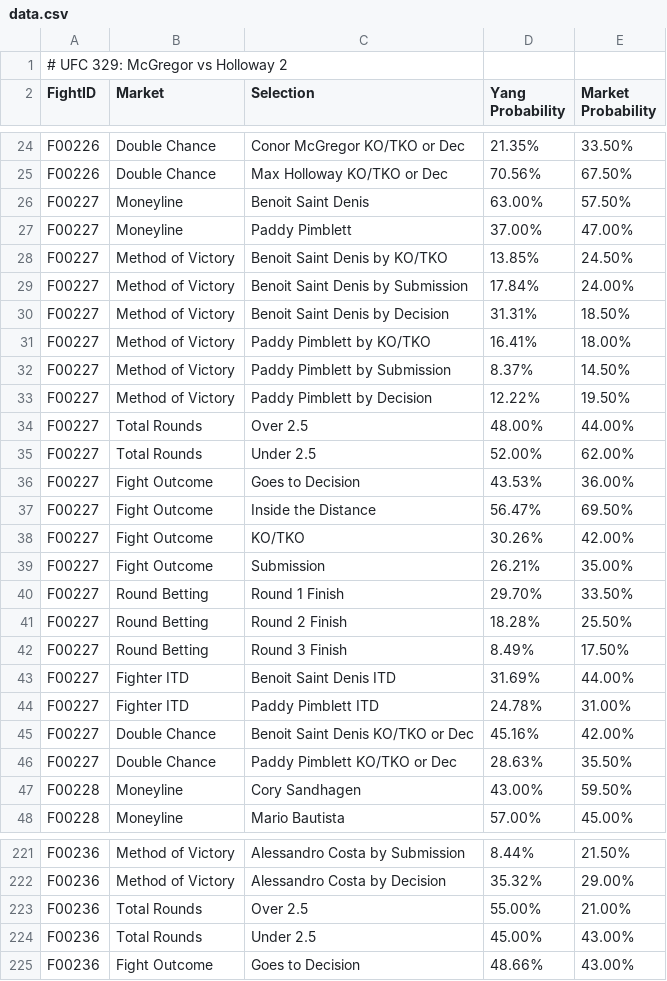
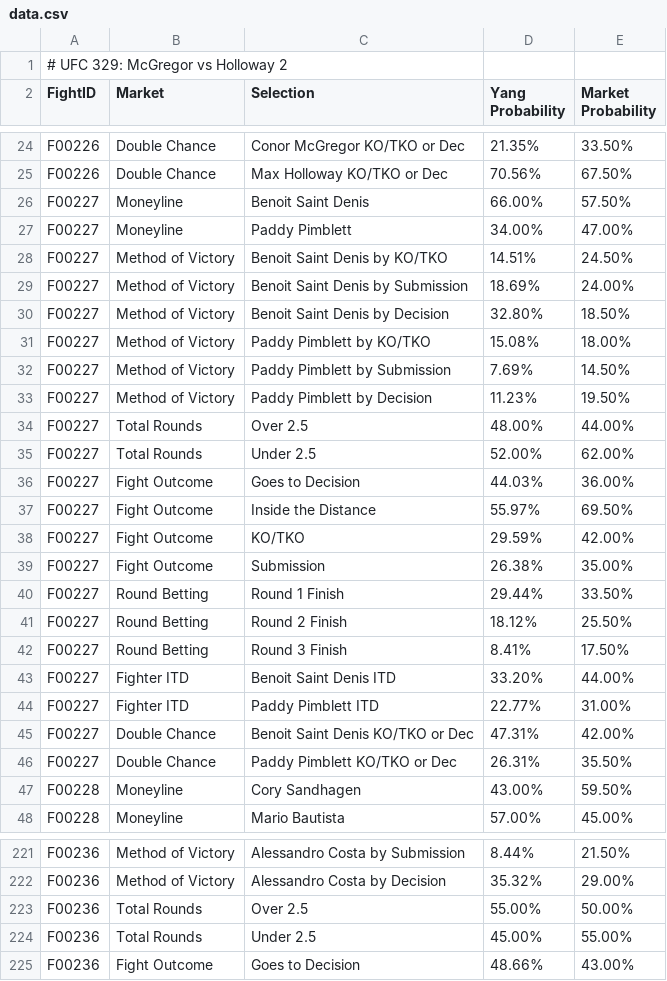
Before and after one commit to proto-lab32/Yang.com, a CSV file: data.csv, drawn as a sheet; only a part is shown, gaps mark what is left out; the diff covers the shown part only.

```diff
--- a/data.csv
+++ b/data.csv
@@ -25,23 +25,23 @@ F00226,Double Chance,Conor McGregor KO/TKO or Dec,21.35%,33.50%
 F00226,Double Chance,Max Holloway KO/TKO or Dec,70.56%,67.50%
-F00227,Moneyline,Benoit Saint Denis,63.00%,57.50%
-F00227,Moneyline,Paddy Pimblett,37.00%,47.00%
-F00227,Method of Victory,Benoit Saint Denis by KO/TKO,13.85%,24.50%
-F00227,Method of Victory,Benoit Saint Denis by Submission,17.84%,24.00%
-F00227,Method of Victory,Benoit Saint Denis by Decision,31.31%,18.50%
-F00227,Method of Victory,Paddy Pimblett by KO/TKO,16.41%,18.00%
-F00227,Method of Victory,Paddy Pimblett by Submission,8.37%,14.50%
-F00227,Method of Victory,Paddy Pimblett by Decision,12.22%,19.50%
+F00227,Moneyline,Benoit Saint Denis,66.00%,57.50%
+F00227,Moneyline,Paddy Pimblett,34.00%,47.00%
+F00227,Method of Victory,Benoit Saint Denis by KO/TKO,14.51%,24.50%
+F00227,Method of Victory,Benoit Saint Denis by Submission,18.69%,24.00%
+F00227,Method of Victory,Benoit Saint Denis by Decision,32.80%,18.50%
+F00227,Method of Victory,Paddy Pimblett by KO/TKO,15.08%,18.00%
+F00227,Method of Victory,Paddy Pimblett by Submission,7.69%,14.50%
+F00227,Method of Victory,Paddy Pimblett by Decision,11.23%,19.50%
 F00227,Total Rounds,Over 2.5,48.00%,44.00%
 F00227,Total Rounds,Under 2.5,52.00%,62.00%
-F00227,Fight Outcome,Goes to Decision,43.53%,36.00%
-F00227,Fight Outcome,Inside the Distance,56.47%,69.50%
-F00227,Fight Outcome,KO/TKO,30.26%,42.00%
-F00227,Fight Outcome,Submission,26.21%,35.00%
-F00227,Round Betting,Round 1 Finish,29.70%,33.50%
-F00227,Round Betting,Round 2 Finish,18.28%,25.50%
-F00227,Round Betting,Round 3 Finish,8.49%,17.50%
-F00227,Fighter ITD,Benoit Saint Denis ITD,31.69%,44.00%
-F00227,Fighter ITD,Paddy Pimblett ITD,24.78%,31.00%
-F00227,Double Chance,Benoit Saint Denis KO/TKO or Dec,45.16%,42.00%
-F00227,Double Chance,Paddy Pimblett KO/TKO or Dec,28.63%,35.50%
+F00227,Fight Outcome,Goes to Decision,44.03%,36.00%
+F00227,Fight Outcome,Inside the Distance,55.97%,69.50%
+F00227,Fight Outcome,KO/TKO,29.59%,42.00%
+F00227,Fight Outcome,Submission,26.38%,35.00%
+F00227,Round Betting,Round 1 Finish,29.44%,33.50%
+F00227,Round Betting,Round 2 Finish,18.12%,25.50%
+F00227,Round Betting,Round 3 Finish,8.41%,17.50%
+F00227,Fighter ITD,Benoit Saint Denis ITD,33.20%,44.00%
+F00227,Fighter ITD,Paddy Pimblett ITD,22.77%,31.00%
+F00227,Double Chance,Benoit Saint Denis KO/TKO or Dec,47.31%,42.00%
+F00227,Double Chance,Paddy Pimblett KO/TKO or Dec,26.31%,35.50%
 F00228,Moneyline,Cory Sandhagen,43.00%,59.50%
@@ -222,4 +222,4 @@ F00236,Method of Victory,Alessandro Costa by Submission,8.44%,21.50%
 F00236,Method of Victory,Alessandro Costa by Decision,35.32%,29.00%
-F00236,Total Rounds,Over 2.5,55.00%,21.00%
-F00236,Total Rounds,Under 2.5,45.00%,43.00%
+F00236,Total Rounds,Over 2.5,55.00%,50.00%
+F00236,Total Rounds,Under 2.5,45.00%,55.00%
 F00236,Fight Outcome,Goes to Decision,48.66%,43.00%
```
Also changed, not shown: 19 edited cells elsewhere in this file.
